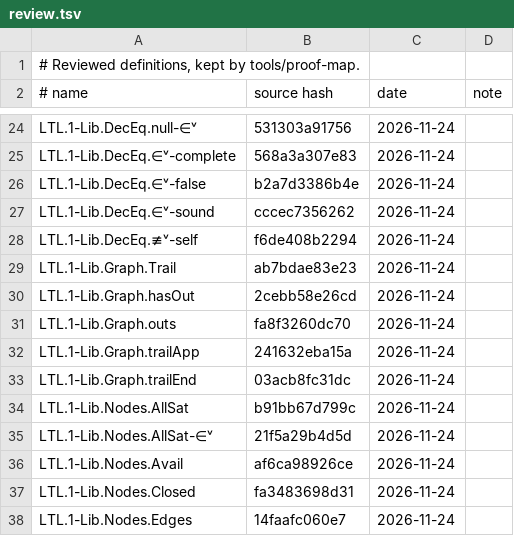
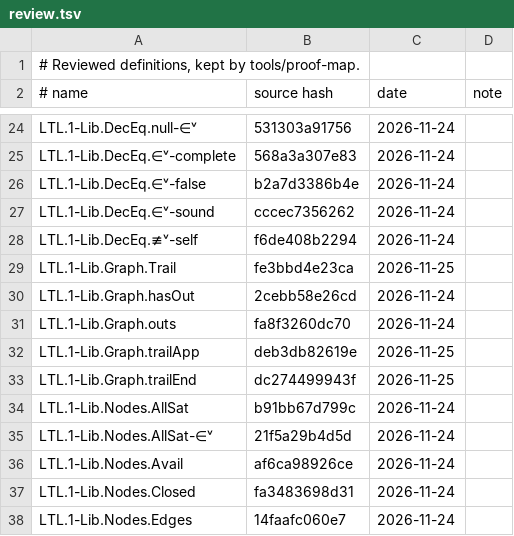
Before and after one commit to awerar/LTL, a TSV file: docs/review.tsv, drawn as a sheet; only a part is shown, gaps mark what is left out.

```diff
--- a/docs/review.tsv
+++ b/docs/review.tsv
@@ -28,7 +28,7 @@ LTL.1-Lib.DecEq.∈ᵛ-sound	cccec7356262	2026-11-24
 LTL.1-Lib.DecEq.≢ᵛ-self	f6de408b2294	2026-11-24	
-LTL.1-Lib.Graph.Trail	ab7bdae83e23	2026-11-24	
+LTL.1-Lib.Graph.Trail	fe3bbd4e23ca	2026-11-25	
 LTL.1-Lib.Graph.hasOut	2cebb58e26cd	2026-11-24	
 LTL.1-Lib.Graph.outs	fa8f3260dc70	2026-11-24	
-LTL.1-Lib.Graph.trailApp	241632eba15a	2026-11-24	
-LTL.1-Lib.Graph.trailEnd	03acb8fc31dc	2026-11-24	
+LTL.1-Lib.Graph.trailApp	deb3db82619e	2026-11-25	
+LTL.1-Lib.Graph.trailEnd	dc274499943f	2026-11-25	
 LTL.1-Lib.Nodes.AllSat	b91bb67d799c	2026-11-24	
```
Also changed, not shown: 10 other files.
